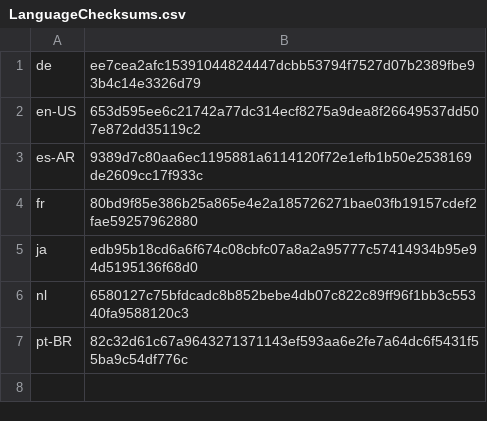
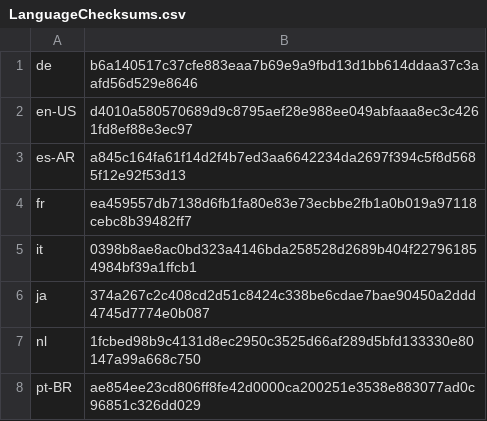
Before and after one commit to basvandenbrink/chocolatey-packages, a CSV file: betterbird/tools/LanguageChecksums.csv, drawn as a sheet.

Commit message:
AU: 1 updated - betterbird [skip ci] https://gist.github.com/cf2abf8d848094bfaf2fa984a0c85745/beb61a9477859a59ce33753c892ef7980d021680

```diff
--- a/betterbird/tools/LanguageChecksums.csv
+++ b/betterbird/tools/LanguageChecksums.csv
@@ -1,7 +1,8 @@
-de|ee7cea2afc15391044824447dcbb53794f7527d07b2389fbe93b4c14e3326d79
-en-US|653d595ee6c21742a77dc314ecf8275a9dea8f26649537dd507e872dd35119c2
-es-AR|9389d7c80aa6ec1195881a6114120f72e1efb1b50e2538169de2609cc17f933c
-fr|80bd9f85e386b25a865e4e2a185726271bae03fb19157cdef2fae59257962880
-ja|edb95b18cd6a6f674c08cbfc07a8a2a95777c57414934b95e94d5195136f68d0
-nl|6580127c75bfdcadc8b852bebe4db07c822c89ff96f1bb3c55340fa9588120c3
-pt-BR|82c32d61c67a9643271371143ef593aa6e2fe7a64dc6f5431f55ba9c54df776c
+de|b6a140517c37cfe883eaa7b69e9a9fbd13d1bb614ddaa37c3aafd56d529e8646
+en-US|d4010a580570689d9c8795aef28e988ee049abfaaa8ec3c4261fd8ef88e3ec97
+es-AR|a845c164fa61f14d2f4b7ed3aa6642234da2697f394c5f8d5685f12e92f53d13
+fr|ea459557db7138d6fb1fa80e83e73ecbbe2fb1a0b019a97118cebc8b39482ff7
+it|0398b8ae8ac0bd323a4146bda258528d2689b404f227961854984bf39a1ffcb1
+ja|374a267c2c408cd2d51c8424c338be6cdae7bae90450a2ddd4745d7774e0b087
+nl|1fcbed98b9c4131d8ec2950c3525d66af289d5bfd133330e80147a99a668c750
+pt-BR|ae854ee23cd806ff8fe42d0000ca200251e3538e883077ad0c96851c326dd029
```
Also changed, not shown: 2 other files.
